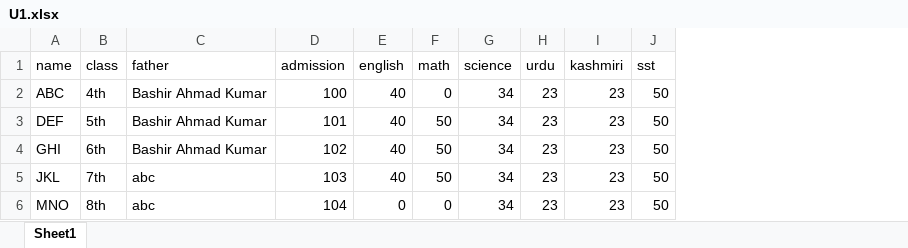
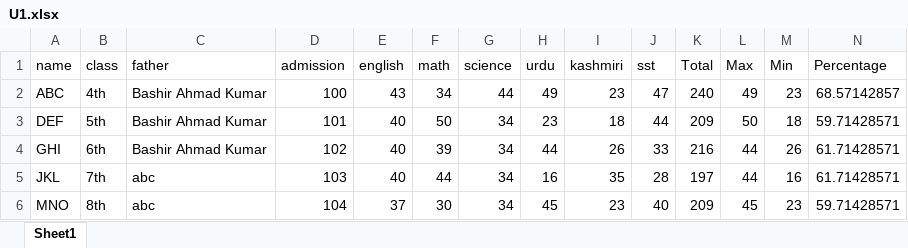
Before and after one commit to AbdulHannan08128/bms-urpash, an Excel workbook: public/U1.xlsx, sheet Sheet1, drawn as a sheet; values as stored, in another font and other column widths than the file's, no borders; the diff names each change by its address in the sheet, - before the commit and + after, or states it on an @@ line.

```diff
--- a/public/U1.xlsx (sheet Sheet1)
+++ b/public/U1.xlsx (sheet Sheet1)
+column K (Total), rows 2-6: 240 | 209 | 216 | 197 | 209
+column L (Max), rows 2-6: 49 | 50 | 44 | 44 | 45
+column M (Min), rows 2-6: 23 | 18 | 26 | 16 | 23
+column N (Percentage), rows 2-6: 68.57142857 | 59.71428571 | 61.71428571 | 61.71428571 | 59.71428571
-E2 (english): 40
+E2 (english): 43
-F2 (math): 0
+F2 (math): 34
-G2 (science): 34
+G2 (science): 44
-H2 (urdu): 23
+H2 (urdu): 49
-J2 (sst): 50
+J2 (sst): 47
-I3 (kashmiri): 23
+I3 (kashmiri): 18
-J3 (sst): 50
+J3 (sst): 44
-F4 (math): 50
+F4 (math): 39
-H4 (urdu): 23
+H4 (urdu): 44
-I4 (kashmiri): 23
+I4 (kashmiri): 26
-J4 (sst): 50
+J4 (sst): 33
-F5 (math): 50
+F5 (math): 44
-H5 (urdu): 23
+H5 (urdu): 16
-I5 (kashmiri): 23
+I5 (kashmiri): 35
-J5 (sst): 50
+J5 (sst): 28
-E6 (english): 0
+E6 (english): 37
-F6 (math): 0
+F6 (math): 30
-H6 (urdu): 23
+H6 (urdu): 45
-J6 (sst): 50
+J6 (sst): 40
```
Also changed, not shown: public/BULK STUDENTS.xlsx, 2 other files.
